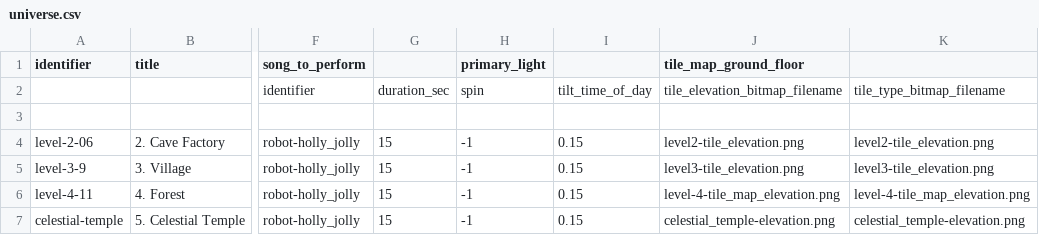
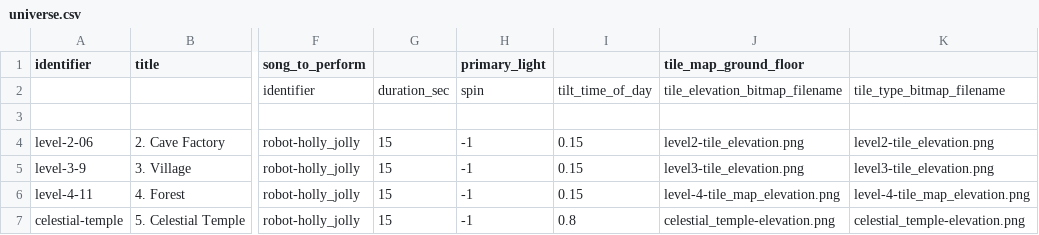
Before and after one commit to MarkOates/Krampus2023-Robieo, a CSV file: bin/data/levels/universe.csv, drawn as a sheet; only a part is shown, gaps mark what is left out; the diff names each change by its address in the sheet, - before the commit and + after, or states it on an @@ line.

Commit message:
* Use primary_light spin and tilt from levels database

```diff
--- a/bin/data/levels/universe.csv
+++ b/bin/data/levels/universe.csv
-I7: 0.15
+I7: 0.8
```
Also changed, not shown: 2 other files.
